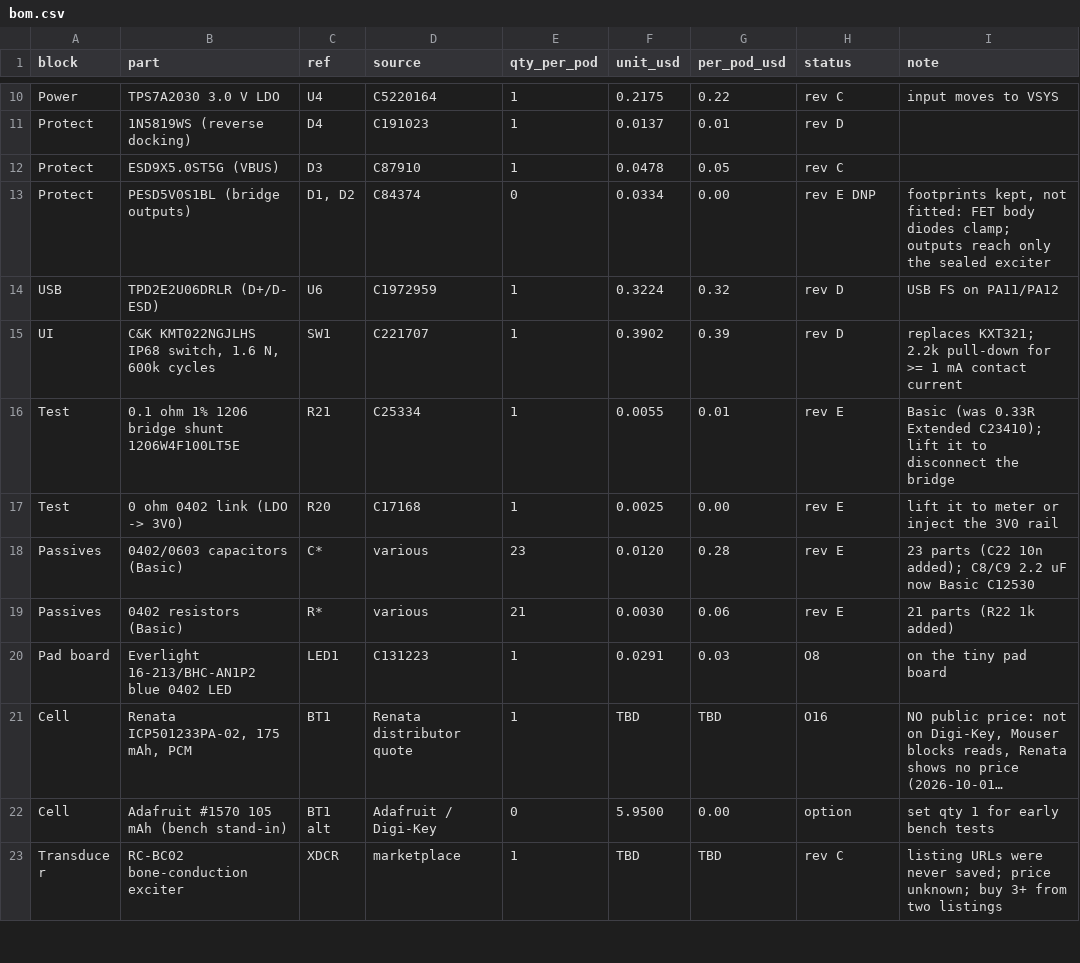
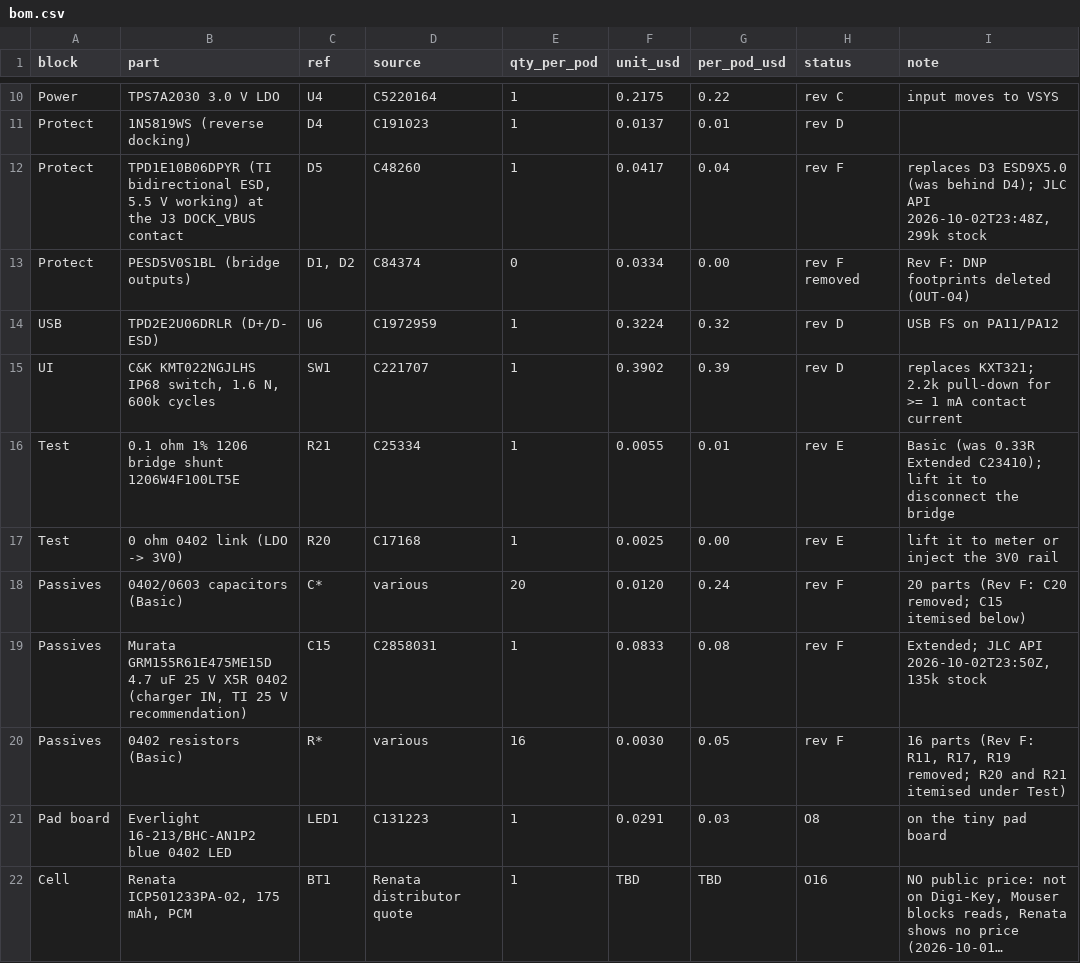
Before and after one commit to HrafnaValkyrja/ultrasonic, a CSV file: docs/build/bom.csv, drawn as a sheet; only a part is shown, gaps mark what is left out; the shorter side is filled out with more unchanged rows; long unchanged cells end in ….

```diff
--- a/docs/build/bom.csv
+++ b/docs/build/bom.csv
@@ -11,4 +11,4 @@ Power,TPS7A2030 3.0 V LDO,U4,C5220164,1,0.2175,0.22,rev C,input moves to VSYS
 Protect,1N5819WS (reverse docking),D4,C191023,1,0.0137,0.01,rev D,
-Protect,ESD9X5.0ST5G (VBUS),D3,C87910,1,0.0478,0.05,rev C,
-Protect,PESD5V0S1BL (bridge outputs),"D1, D2",C84374,0,0.0334,0.00,rev E DNP,"footprints kept, not fitted: FET body diodes clamp; outputs reach only the sealed exciter"
+Protect,"TPD1E10B06DPYR (TI bidirectional ESD, 5.5 V working) at the J3 DOCK_VBUS contact",D5,C48260,1,0.0417,0.04,rev F,"replaces D3 ESD9X5.0 (was behind D4); JLC API 2026-10-02T23:48Z, 299k stock"
+Protect,PESD5V0S1BL (bridge outputs),"D1, D2",C84374,0,0.0334,0.00,rev F removed,Rev F: DNP footprints deleted (OUT-04)
 USB,TPD2E2U06DRLR (D+/D- ESD),U6,C1972959,1,0.3224,0.32,rev D,USB FS on PA11/PA12
@@ -17,4 +17,5 @@ Test,0.1 ohm 1% 1206 bridge shunt 1206W4F100LT5E,R21,C25334,1,0.0055,0.01,rev E,
 Test,0 ohm 0402 link (LDO -> 3V0),R20,C17168,1,0.0025,0.00,rev E,lift it to meter or inject the 3V0 rail
-Passives,0402/0603 capacitors (Basic),C*,various,23,0.0120,0.28,rev E,23 parts (C22 10n added); C8/C9 2.2 uF now Basic C12530
-Passives,0402 resistors (Basic),R*,various,21,0.0030,0.06,rev E,21 parts (R22 1k added)
+Passives,0402/0603 capacitors (Basic),C*,various,20,0.0120,0.24,rev F,20 parts (Rev F: C20 removed; C15 itemised below)
+Passives,"Murata GRM155R61E475ME15D 4.7 uF 25 V X5R 0402 (charger IN, TI 25 V recommendation)",C15,C2858031,1,0.0833,0.08,rev F,"Extended; JLC API 2026-10-02T23:50Z, 135k stock"
+Passives,0402 resistors (Basic),R*,various,16,0.0030,0.05,rev F,"16 parts (Rev F: R11, R17, R19 removed; R20 and R21 itemised under Test)"
 Pad board,Everlight 16-213/BHC-AN1P2 blue 0402 LED,LED1,C131223,1,0.0291,0.03,O8,on the tiny pad board
```
Also changed, not shown: hw/pod/bom_jlc.csv, 19 other files.
